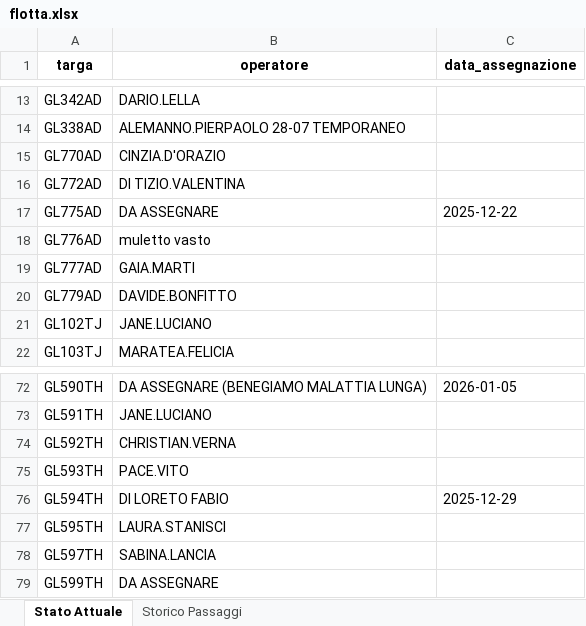
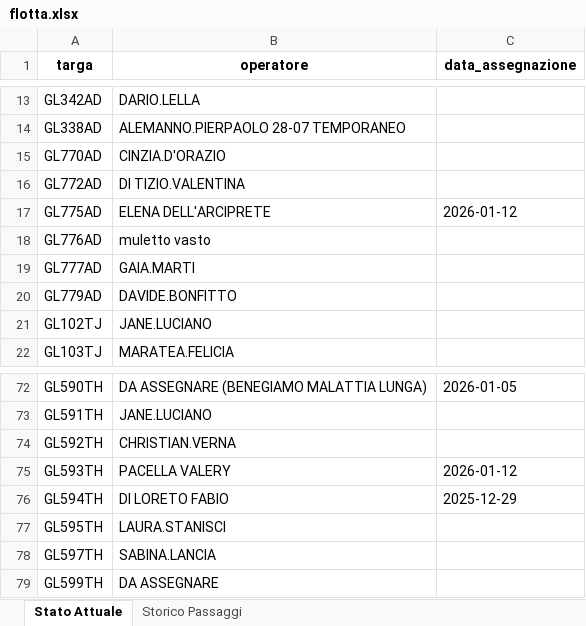
Before and after one commit to messinesetsrm-cell/db_auto, an Excel workbook: flotta.xlsx, sheet Stato Attuale, drawn as a sheet; only a part is shown, gaps mark what is left out; values as stored, in another font and other column widths than the file's, no borders; the diff names each change by its address in the sheet, - before the commit and + after, or states it on an @@ line.

```diff
--- a/flotta.xlsx (sheet Stato Attuale)
+++ b/flotta.xlsx (sheet Stato Attuale)
-B17 (operatore): DA ASSEGNARE
+B17 (operatore): ELENA DELL'ARCIPRETE
-C17 (data_assegnazione): 2025-12-22
+C17 (data_assegnazione): 2026-01-12
-B75 (operatore): PACE.VITO
+B75 (operatore): PACELLA VALERY
-C75 (data_assegnazione): (empty)
+C75 (data_assegnazione): 2026-01-12
```
Also changed, not shown: sheet Storico Passaggi.
